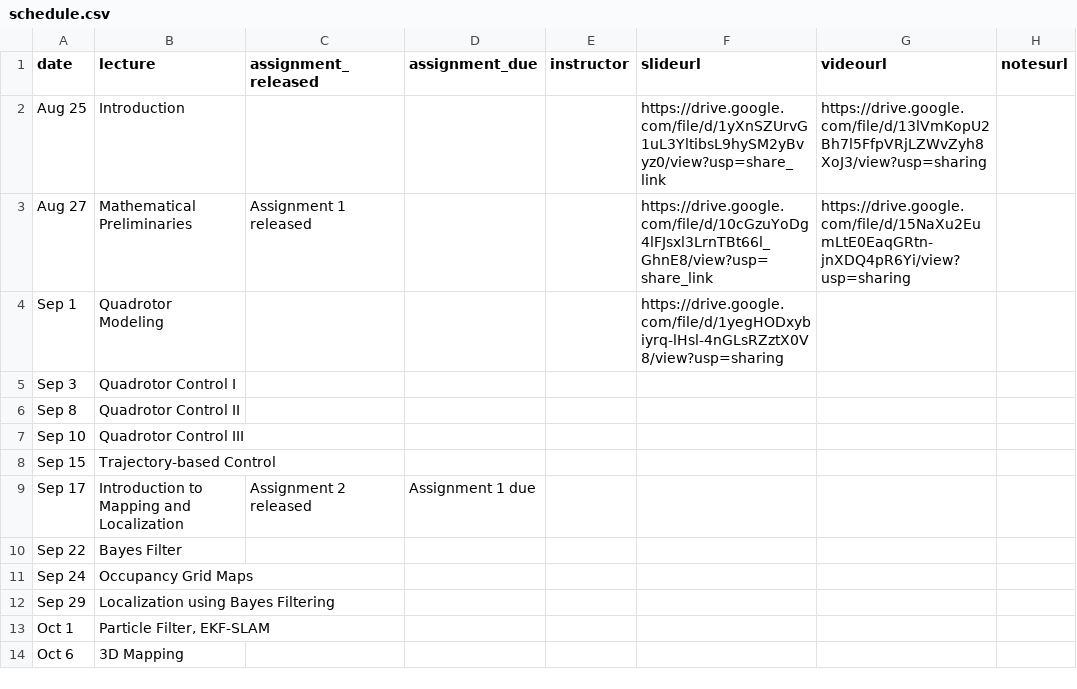
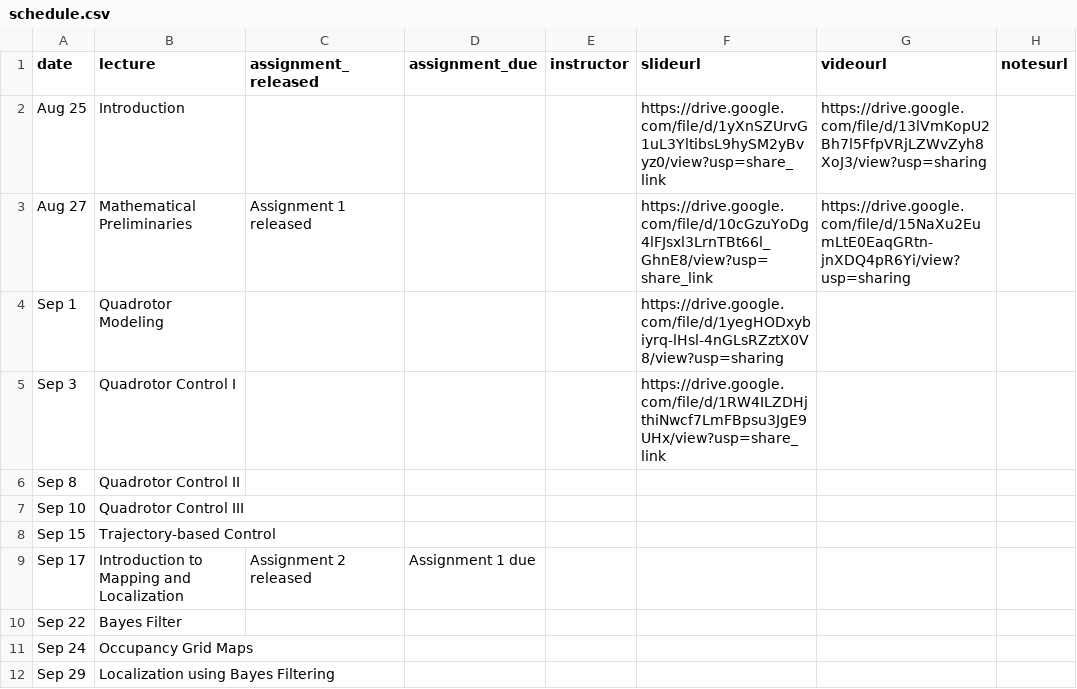
Before and after one commit to mral-cmu/mral-cmu.github.io, a CSV file: _data/schedule.csv, drawn as a sheet; only a part is shown; the shorter side is filled out with more unchanged rows; the diff names each change by its address in the sheet, - before the commit and + after, or states it on an @@ line.

Commit message:
Adds quadrotor control lecture slides

```diff
--- a/_data/schedule.csv
+++ b/_data/schedule.csv
-F5 (slideurl): (empty)
+F5 (slideurl): https://drive.google.com/file/d/1RW4ILZDHjthiNwcf7LmFBpsu3JgE9UHx/view?usp=share_link
```
